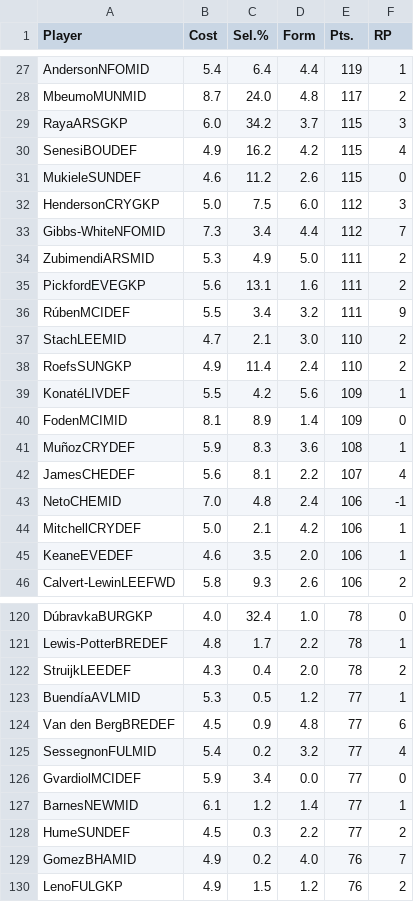
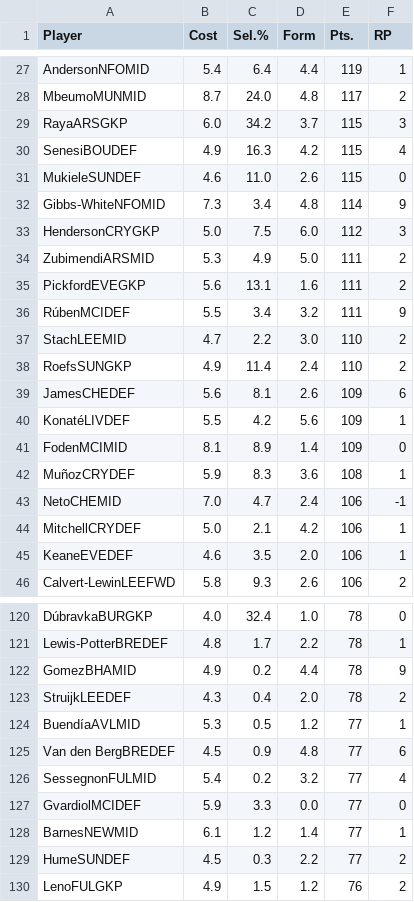
Before and after one commit to harryfliu/fpl_draft_2526, a CSV file: gw28/players_gw28.csv, drawn as a sheet; only a part is shown, gaps mark what is left out; the diff covers the shown part only.

```diff
--- a/gw28/players_gw28.csv
+++ b/gw28/players_gw28.csv
@@ -29,6 +29,6 @@ MbeumoMUNMID,8.7,24.0,4.8,117,2
 RayaARSGKP,6.0,34.2,3.7,115,3
-SenesiBOUDEF,4.9,16.2,4.2,115,4
-MukieleSUNDEF,4.6,11.2,2.6,115,0
+SenesiBOUDEF,4.9,16.3,4.2,115,4
+MukieleSUNDEF,4.6,11.0,2.6,115,0
+Gibbs-WhiteNFOMID,7.3,3.4,4.8,114,9
 HendersonCRYGKP,5.0,7.5,6.0,112,3
-Gibbs-WhiteNFOMID,7.3,3.4,4.4,112,7
 ZubimendiARSMID,5.3,4.9,5.0,111,2
@@ -36,4 +36,5 @@ PickfordEVEGKP,5.6,13.1,1.6,111,2
 RúbenMCIDEF,5.5,3.4,3.2,111,9
-StachLEEMID,4.7,2.1,3.0,110,2
+StachLEEMID,4.7,2.2,3.0,110,2
 RoefsSUNGKP,4.9,11.4,2.4,110,2
+JamesCHEDEF,5.6,8.1,2.6,109,6
 KonatéLIVDEF,5.5,4.2,5.6,109,1
@@ -41,4 +42,3 @@ FodenMCIMID,8.1,8.9,1.4,109,0
 MuñozCRYDEF,5.9,8.3,3.6,108,1
-JamesCHEDEF,5.6,8.1,2.2,107,4
-NetoCHEMID,7.0,4.8,2.4,106,-1
+NetoCHEMID,7.0,4.7,2.4,106,-1
 MitchellCRYDEF,5.0,2.1,4.2,106,1
@@ -121,2 +121,3 @@ DúbravkaBURGKP,4.0,32.4,1.0,78,0
 Lewis-PotterBREDEF,4.8,1.7,2.2,78,1
+GomezBHAMID,4.9,0.2,4.4,78,9
 StruijkLEEDEF,4.3,0.4,2.0,78,2
@@ -125,6 +126,5 @@ Van den BergBREDEF,4.5,0.9,4.8,77,6
 SessegnonFULMID,5.4,0.2,3.2,77,4
-GvardiolMCIDEF,5.9,3.4,0.0,77,0
+GvardiolMCIDEF,5.9,3.3,0.0,77,0
 BarnesNEWMID,6.1,1.2,1.4,77,1
 HumeSUNDEF,4.5,0.3,2.2,77,2
-GomezBHAMID,4.9,0.2,4.0,76,7
 LenoFULGKP,4.9,1.5,1.2,76,2
```
Also changed, not shown: 7 added rows, 7 removed rows and 29 edited cells elsewhere in this file, 6 other files.
